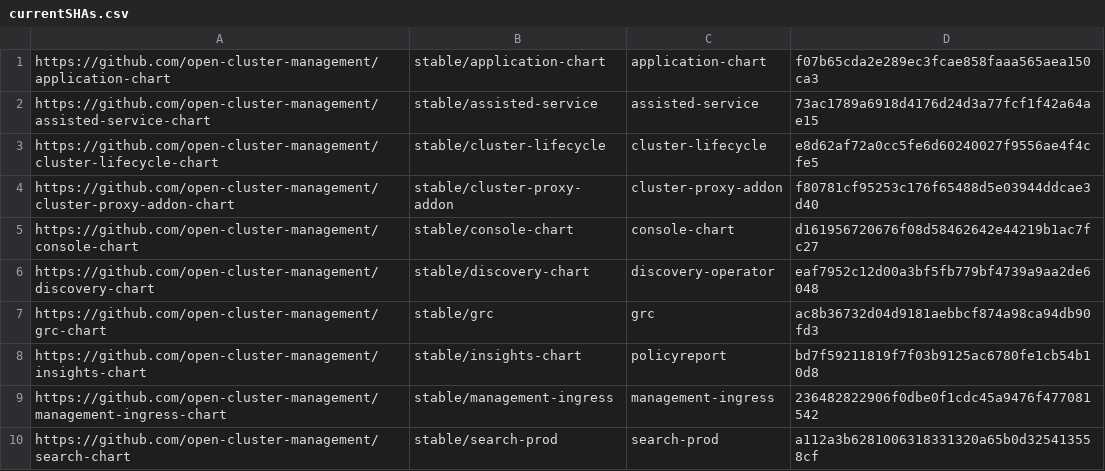
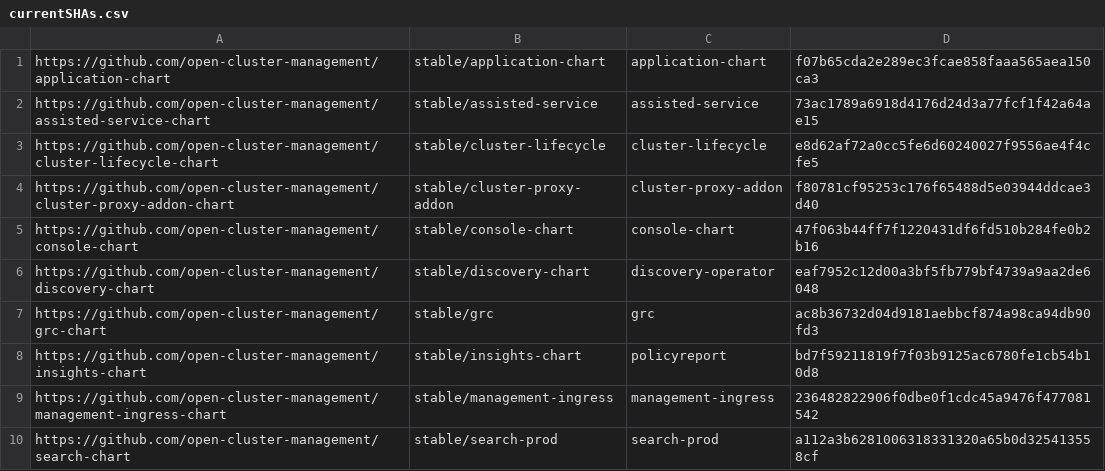
Before and after one commit to stolostron/multiclusterhub-repo, a CSV file: currentSHAs.csv, drawn as a sheet.

```diff
--- a/currentSHAs.csv
+++ b/currentSHAs.csv
@@ -4,3 +4,3 @@ https://github.com/open-cluster-management/cluster-lifecycle-chart,stable/cluste
 https://github.com/open-cluster-management/cluster-proxy-addon-chart,stable/cluster-proxy-addon,cluster-proxy-addon,f80781cf95253c176f65488d5e03944ddcae3d40
-https://github.com/open-cluster-management/console-chart,stable/console-chart,console-chart,d161956720676f08d58462642e44219b1ac7fc27
+https://github.com/open-cluster-management/console-chart,stable/console-chart,console-chart,47f063b44ff7f1220431df6fd510b284fe0b2b16
 https://github.com/open-cluster-management/discovery-chart,stable/discovery-chart,discovery-operator,eaf7952c12d00a3bf5fb779bf4739a9aa2de6048
```
Also changed, not shown: 1 other file.
